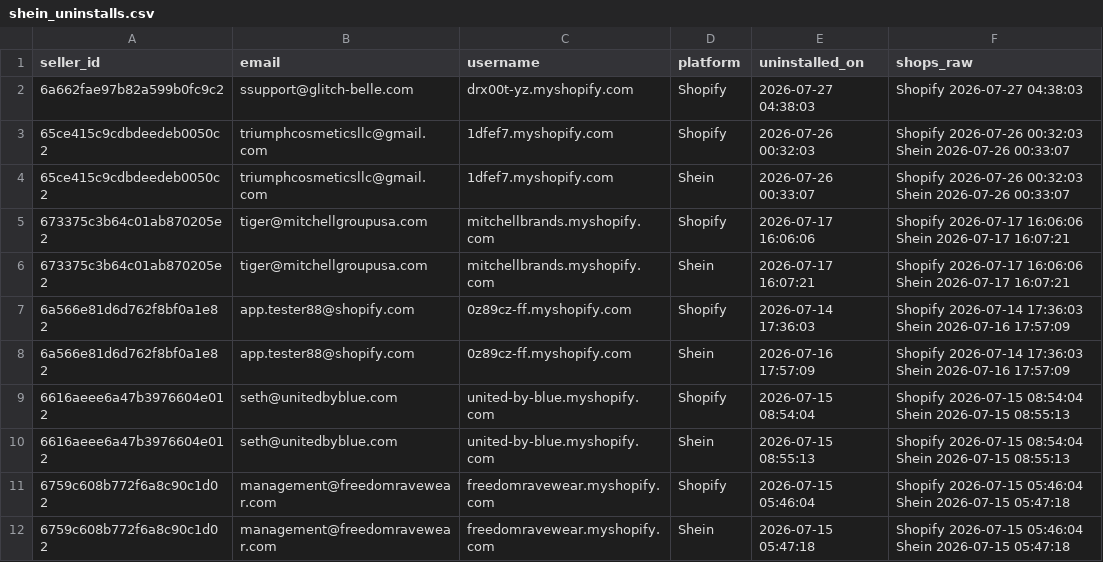
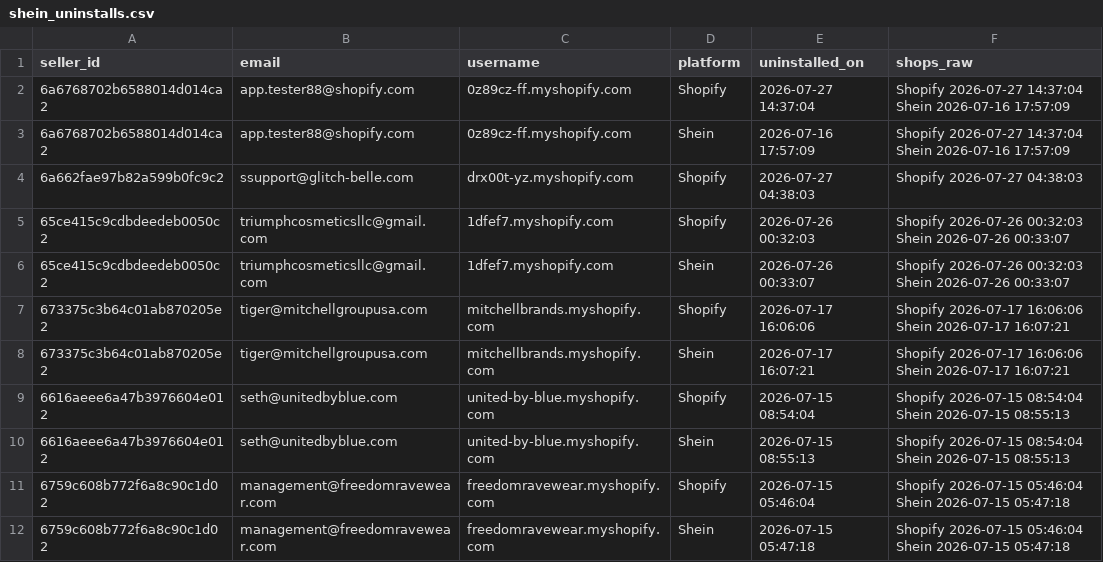
Before and after one commit to hsrivastava-ced/chap-seller-tracker, a CSV file: results/latest/shein_uninstalls.csv, drawn as a sheet; only a part is shown; removed rows and columns are numbered as before the commit, all else as after; the diff names each change by its address in the sheet, - before the commit and + after, or states it on an @@ line.

```diff
--- a/results/latest/shein_uninstalls.csv
+++ b/results/latest/shein_uninstalls.csv
+row 2: 6a6768702b6588014d014ca2 | app.tester88@shopify.com | 0z89cz-ff.myshopify.com | Shopify | 2026-07-27 14:37:04 | Shopify 2026-07-27 14:37:04 Shein 2026-07-16 17:57:09
+row 3: 6a6768702b6588014d014ca2 | app.tester88@shopify.com | 0z89cz-ff.myshopify.com | Shein | 2026-07-16 17:57:09 | Shopify 2026-07-27 14:37:04 Shein 2026-07-16 17:57:09
-row 7: 6a566e81d6d762f8bf0a1e82 | app.tester88@shopify.com | 0z89cz-ff.myshopify.com | Shopify | 2026-07-14 17:36:03 | Shopify 2026-07-14 17:36:03 Shein 2026-07-16 17:57:09
-row 8: 6a566e81d6d762f8bf0a1e82 | app.tester88@shopify.com | 0z89cz-ff.myshopify.com | Shein | 2026-07-16 17:57:09 | Shopify 2026-07-14 17:36:03 Shein 2026-07-16 17:57:09
```
Also changed, not shown: results/latest/michael.csv, results/latest/shein.csv, 19 other files.
